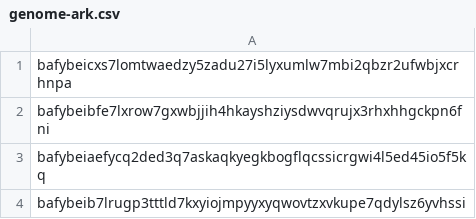
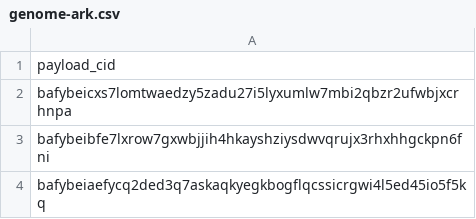
Before and after one commit to data-preservation-programs/slingshot, a CSV file: recovery/cids/restore/genome-ark.csv, drawn as a sheet; only a part is shown; the shorter side is filled out with more unchanged rows.

Commit message:
Update Slingshot-Restore-gennome-ark Payload_cid

```diff
--- a/recovery/cids/restore/genome-ark.csv
+++ b/recovery/cids/restore/genome-ark.csv
@@ -1 +1,2 @@
+payload_cid
 bafybeicxs7lomtwaedzy5zadu27i5lyxumlw7mbi2qbzr2ufwbjxcrhnpa
```
